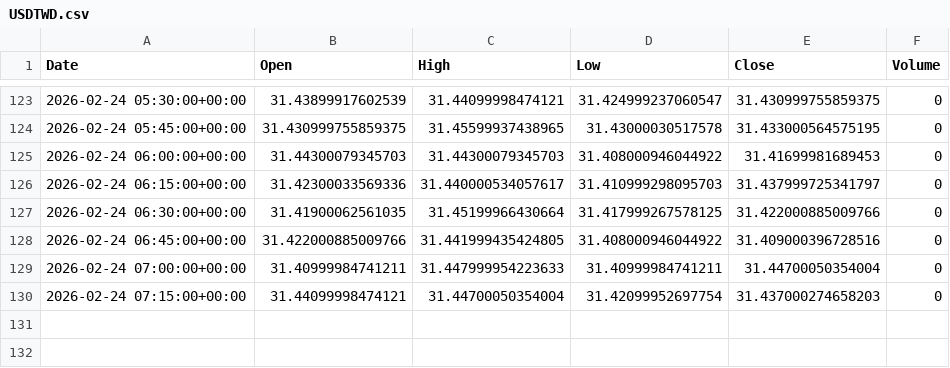
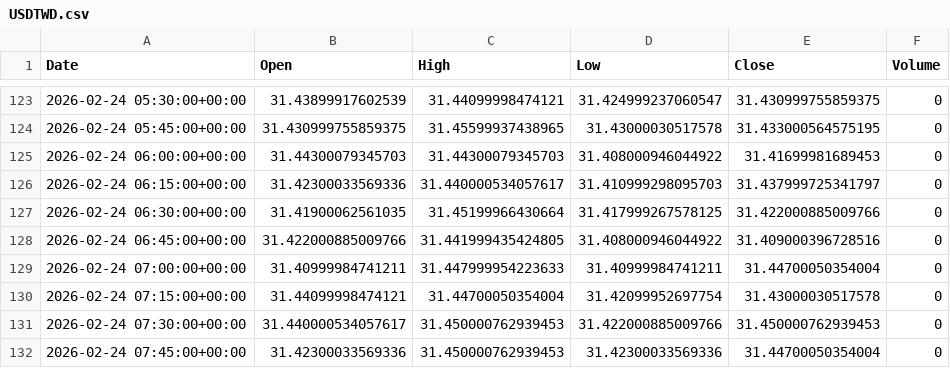
Before and after one commit to ericsutw/basic, a CSV file: data/currency/USDTWD.csv, drawn as a sheet; only a part is shown, gaps mark what is left out.

```diff
--- a/data/currency/USDTWD.csv
+++ b/data/currency/USDTWD.csv
@@ -129,2 +129,4 @@
 2026-02-24 07:00:00+00:00,31.40999984741211,31.447999954223633,31.40999984741211,31.44700050354004,0
-2026-02-24 07:15:00+00:00,31.44099998474121,31.44700050354004,31.42099952697754,31.437000274658203,0
+2026-02-24 07:15:00+00:00,31.44099998474121,31.44700050354004,31.42099952697754,31.43000030517578,0
+2026-02-24 07:30:00+00:00,31.440000534057617,31.450000762939453,31.422000885009766,31.450000762939453,0
+2026-02-24 07:45:00+00:00,31.42300033569336,31.450000762939453,31.42300033569336,31.44700050354004,0
```
Also changed, not shown: data/currency/BTC.csv, data/currency/IntlGold.csv.
